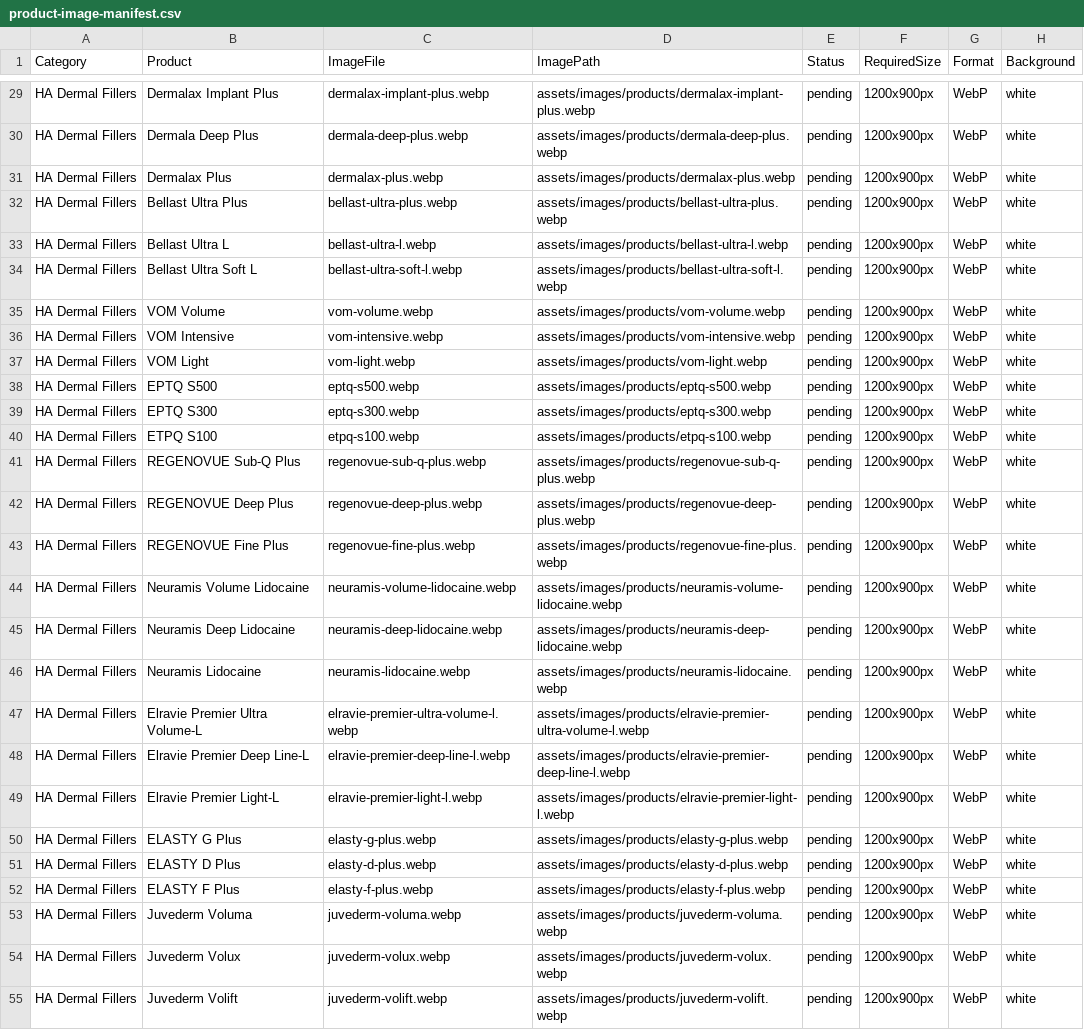
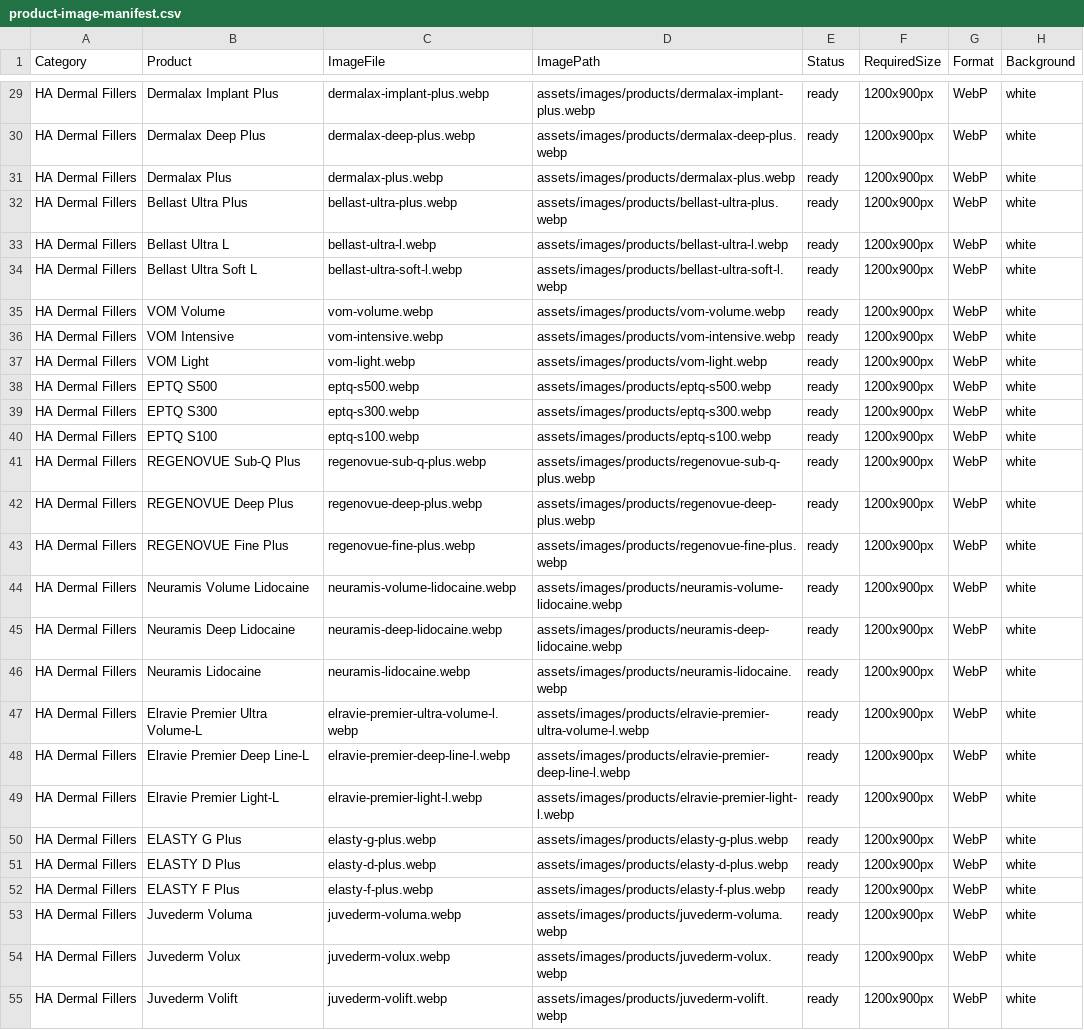
Before and after one commit to keithjeon-web/medivista, a CSV file: assets/data/product-image-manifest.csv, drawn as a sheet; only a part is shown, gaps mark what is left out; the diff covers the shown part only; the diff names each change by its address in the sheet, - before the commit and + after, or states it on an @@ line.

```diff
--- a/assets/data/product-image-manifest.csv
+++ b/assets/data/product-image-manifest.csv
-E29:E55 (Status): pending
+E29:E55 (Status): ready
-B30 (Product): Dermala Deep Plus
+B30 (Product): Dermalax Deep Plus
-C30 (ImageFile): dermala-deep-plus.webp
+C30 (ImageFile): dermalax-deep-plus.webp
-D30 (ImagePath): assets/images/products/dermala-deep-plus.webp
+D30 (ImagePath): assets/images/products/dermalax-deep-plus.webp
-B40 (Product): ETPQ S100
+B40 (Product): EPTQ S100
-C40 (ImageFile): etpq-s100.webp
+C40 (ImageFile): eptq-s100.webp
-D40 (ImagePath): assets/images/products/etpq-s100.webp
+D40 (ImagePath): assets/images/products/eptq-s100.webp
```
Also changed, not shown: 122 edited cells elsewhere in this file, assets/data/medivista-products.csv, wp-theme-starter/assets/data/medivista-products.csv, 17 other files.
